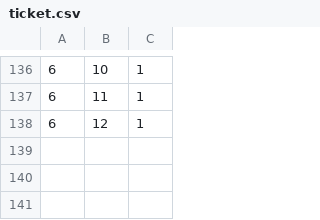
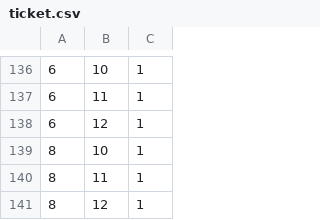
Before and after one commit to tonchan1216/tuso, a CSV file: html/memberonly/asset/ticket.csv, drawn as a sheet; only a part is shown, gaps mark what is left out; the diff names each change by its address in the sheet, - before the commit and + after, or states it on an @@ line.

Commit message:
ticket申し込み完成

```diff
--- a/html/memberonly/asset/ticket.csv
+++ b/html/memberonly/asset/ticket.csv
+row 139: 8 | 10 | 1
+row 140: 8 | 11 | 1
+row 141: 8 | 12 | 1
```
Also changed, not shown: 4 other files.
